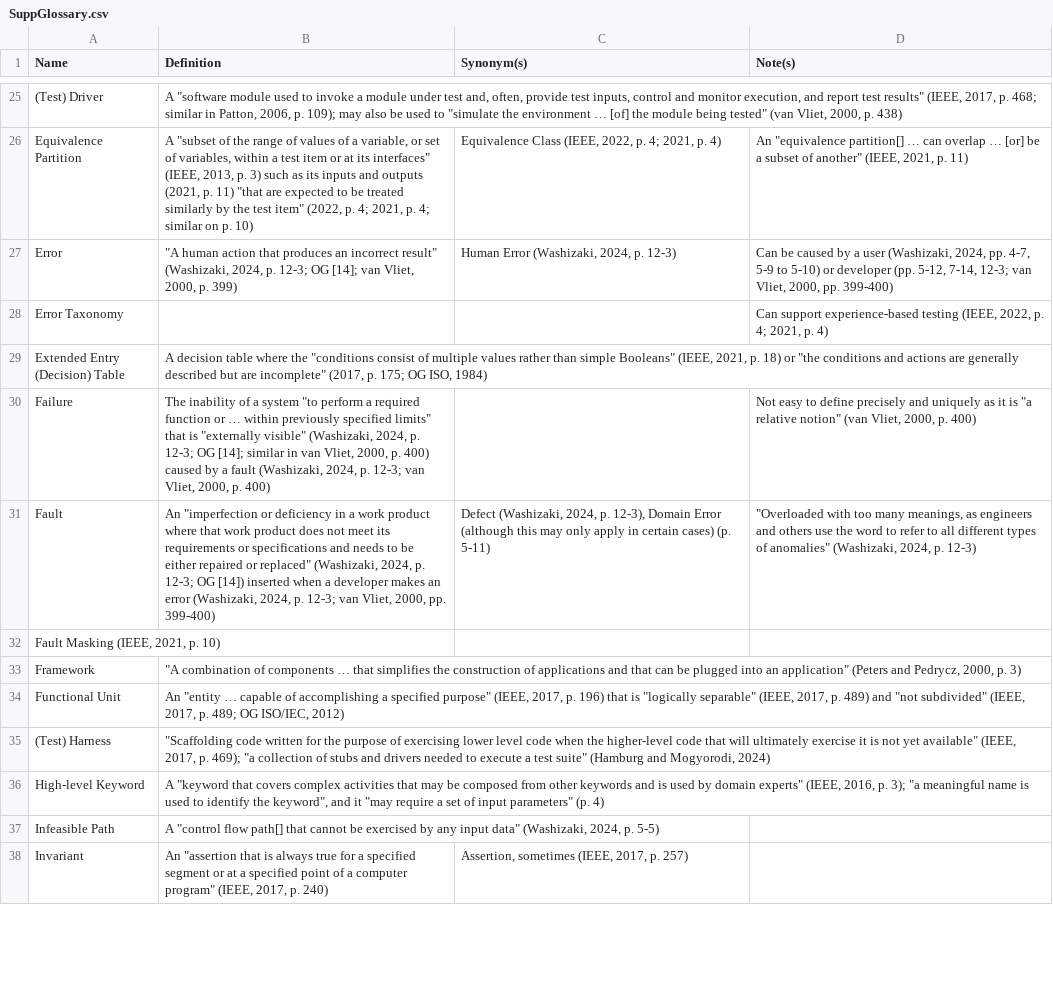
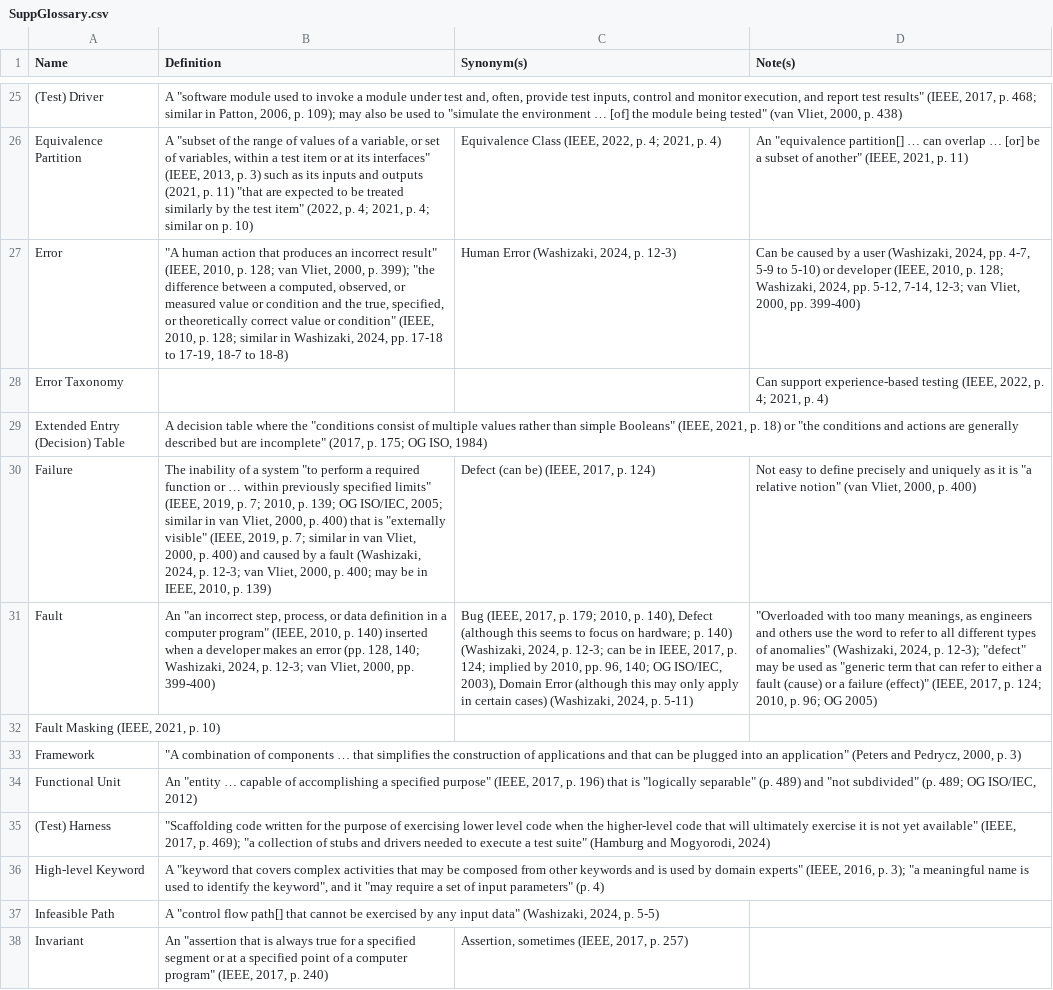
Before and after one commit to samm82/TestingTesting, a CSV file: SuppGlossary.csv, drawn as a sheet; only a part is shown, gaps mark what is left out; the diff names each change by its address in the sheet, - before the commit and + after, or states it on an @@ line.

Commit message:
Add error-related information from IEEE2010; #34
Add IEEE2010 to references.bib
Minor bug in how STD source list is sorted in thesis

```diff
--- a/SuppGlossary.csv
+++ b/SuppGlossary.csv
-B27 (Definition): …incorrect result" (Washizaki, 2024, p. 12-3; OG [14]; van Vliet, 2000, p. 399)
+B27 (Definition): …incorrect result" (IEEE, 2010, p. 128; van Vliet, 2000, p. 399); "the difference between a computed, observed, or measured value or condition and the true, specified, or theoretically correct value or condition" (IEEE, 2010, p. 128; similar in Washizaki, 2024, pp. 17-18 to 17-19, 18-7 to 18-8)
-D27 (Note(s)): …or developer (pp. 5-12, 7-14,…
+D27 (Note(s)): …or developer (IEEE, 2010, p. 128; Washizaki, 2024, pp. 5-12, 7-14,…
-B30 (Definition): …specified limits" that is "externally visible" (Washizaki, 2024, p. 12-3; OG [14]; similar in van Vliet, 2000, p. 400) caused by a fault (Washizaki, 2024, p. 12-3; van Vliet, 2000, p. 400)
+B30 (Definition): …specified limits" (IEEE, 2019, p. 7; 2010, p. 139; OG ISO/IEC, 2005; similar in van Vliet, 2000, p. 400) that is "externally visible" (IEEE, 2019, p. 7; similar in van Vliet, 2000, p. 400) and caused by a fault (Washizaki, 2024, p. 12-3; van Vliet, 2000, p. 400; may be in IEEE, 2010, p. 139)
-C30 (Synonym(s)): (empty)
+C30 (Synonym(s)): Defect (can be) (IEEE, 2017, p. 124)
-B31 (Definition): An "imperfection or deficiency in a work product where that work product does not meet its requirements or specifications and needs to be either repaired or replaced" (Washizaki, 2024, p. 12-3; OG [14]) inserted when a developer makes an error (Washizaki, 2024, p.…
+B31 (Definition): An "an incorrect step, process, or data definition in a computer program" (IEEE, 2010, p. 140) inserted when a developer makes an error (pp. 128, 140; Washizaki, 2024, p.…
-C31 (Synonym(s)): Defect (Washizaki, 2024, p. 12-3), Domain Error (although this may only apply in certain cases) (p. 5-11)
+C31 (Synonym(s)): Bug (IEEE, 2017, p. 179; 2010, p. 140), Defect (although this seems to focus on hardware; p. 140) (Washizaki, 2024, p. 12-3; can be in IEEE, 2017, p. 124; implied by 2010, pp. 96, 140; OG ISO/IEC, 2003), Domain Error (although this may only apply in certain cases) (Washizaki, 2024, p. 5-11)
-D31 (Note(s)): …2024, p. 12-3)
+D31 (Note(s)): …2024, p. 12-3); "defect" may be used as "generic term that can refer to either a fault (cause) or a failure (effect)" (IEEE, 2017, p. 124; 2010, p. 96; OG 2005)
-B34 (Definition): …"logically separable" (IEEE, 2017, p. 489) and "not subdivided" (IEEE, 2017, p. 489; OG…
+B34 (Definition): …"logically separable" (p. 489) and "not subdivided" (p. 489; OG…
```
Also changed, not shown: ApproachGlossary.csv, 9 other files.
